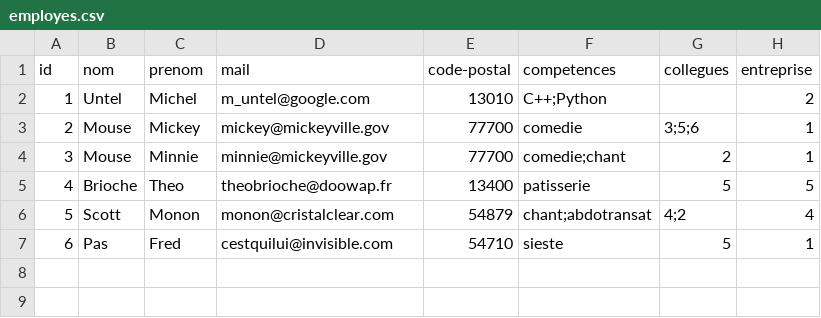
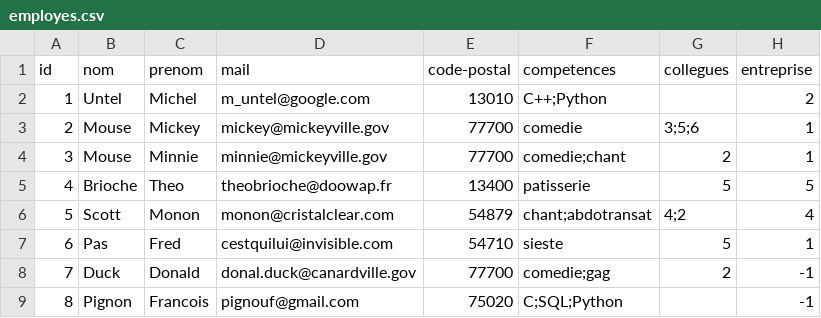
Before and after one commit to Mathieu-Dubois/Projet-LuminIn, a CSV file: employes.csv, drawn as a sheet.

Commit message:
Update employes.csv
Fusion employes.csv avec chercheurs.csv

```diff
--- a/employes.csv
+++ b/employes.csv
@@ -7 +7,3 @@ id,nom,prenom,mail,code-postal,competences,collegues,entreprise
 6,Pas,Fred,cestquilui@invisible.com,54710,sieste,5,1
+7,Duck,Donald,donal.duck@canardville.gov,77700,comedie;gag,2,-1
+8,Pignon,Francois,pignouf@gmail.com,75020,C;SQL;Python,,-1
```
